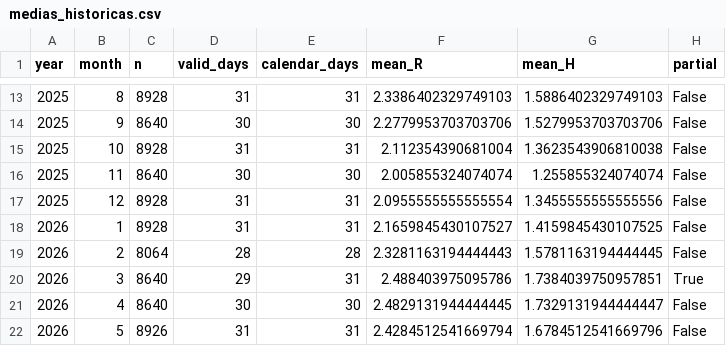
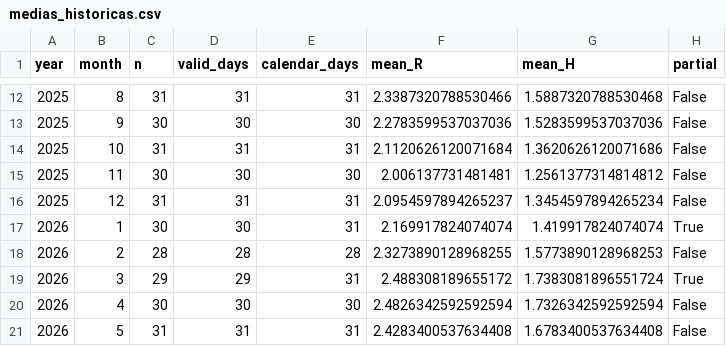
Before and after one commit to maregrafista/tideconversorv2, a CSV file: data/medias_historicas.csv, drawn as a sheet; only a part is shown, gaps mark what is left out; the diff covers the shown part only.

```diff
--- a/data/medias_historicas.csv
+++ b/data/medias_historicas.csv
@@ -13,10 +12,10 @@ year,month,n,valid_days,calendar_days,mean_R,mean_H,partial
-2025,8,8928,31,31,2.3386402329749103,1.5886402329749103,False
-2025,9,8640,30,30,2.2779953703703706,1.5279953703703706,False
-2025,10,8928,31,31,2.112354390681004,1.3623543906810038,False
-2025,11,8640,30,30,2.005855324074074,1.255855324074074,False
-2025,12,8928,31,31,2.0955555555555554,1.3455555555555556,False
-2026,1,8928,31,31,2.1659845430107527,1.4159845430107525,False
-2026,2,8064,28,28,2.3281163194444443,1.5781163194444445,False
-2026,3,8640,29,31,2.488403975095786,1.7384039750957851,True
-2026,4,8640,30,30,2.4829131944444445,1.7329131944444447,False
-2026,5,8926,31,31,2.4284512541669794,1.6784512541669796,False
+2025,8,31,31,31,2.3387320788530466,1.5887320788530468,False
+2025,9,30,30,30,2.2783599537037036,1.5283599537037036,False
+2025,10,31,31,31,2.1120626120071684,1.3620626120071686,False
+2025,11,30,30,30,2.006137731481481,1.2561377314814812,False
+2025,12,31,31,31,2.0954597894265237,1.3454597894265234,False
+2026,1,30,30,31,2.169917824074074,1.419917824074074,True
+2026,2,28,28,28,2.3273890128968255,1.5773890128968253,False
+2026,3,29,29,31,2.488308189655172,1.7383081896551724,True
+2026,4,30,30,30,2.4826342592592594,1.7326342592592594,False
+2026,5,31,31,31,2.4283400537634408,1.6783400537634408,False
```
Also changed, not shown: 3 added rows, 1 removed row and 38 edited cells elsewhere in this file, data/calibracao_mensal.csv, 18 other files.
